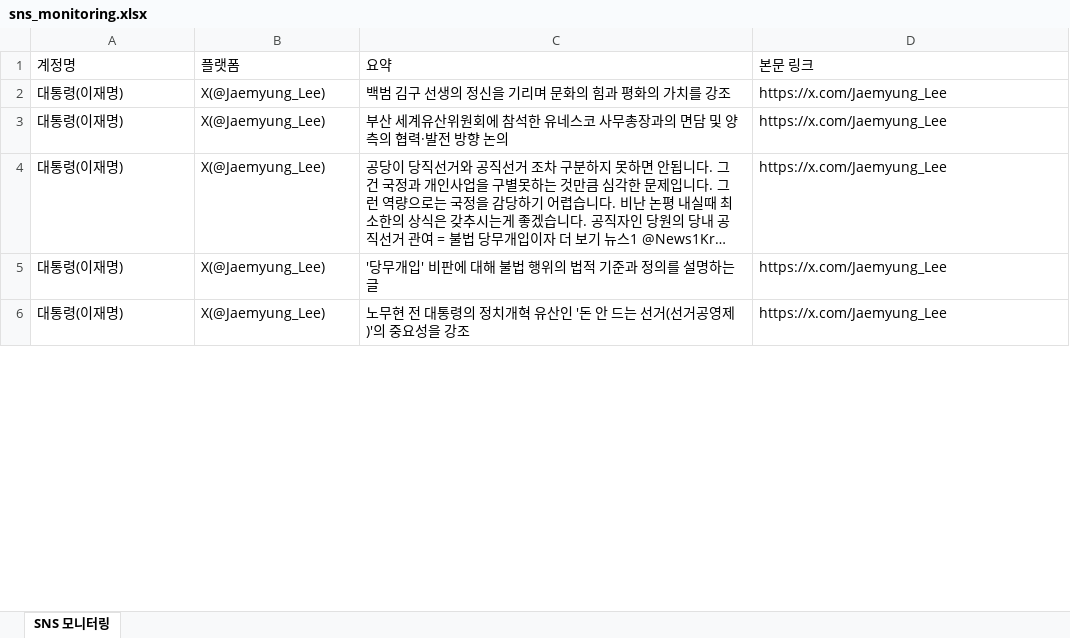
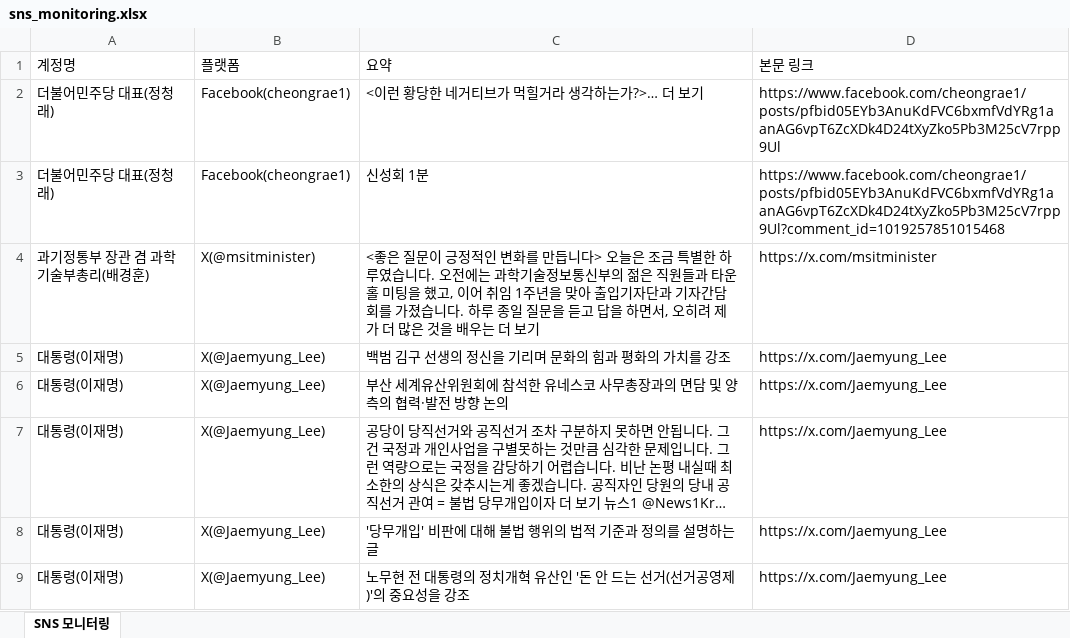
Before and after one commit to jihihi8214/sns_monitoring, an Excel workbook: data/sns_monitoring.xlsx, sheet SNS 모니터링, drawn as a sheet; only a part is shown; long unchanged cells end in …; values as stored, in another font and other column widths than the file's, no borders; the diff names each change by its address in the sheet, - before the commit and + after, or states it on an @@ line.

```diff
--- a/data/sns_monitoring.xlsx (sheet SNS 모니터링)
+++ b/data/sns_monitoring.xlsx (sheet SNS 모니터링)
+row 2: 더불어민주당 대표(정청래) | Facebook(cheongrae1) | <이런 황당한 네거티브가 먹힐거라 생각하는가?>… 더 보기 | https://www.facebook.com/cheongrae1/posts/pfbid05EYb3AnuKdFVC6bxmfVdYRg1aanAG6vpT6ZcXDk4D24tXyZko5Pb3M25cV7rpp9Ul
+row 3: 더불어민주당 대표(정청래) | Facebook(cheongrae1) | 신성회 1분 | https://www.facebook.com/cheongrae1/posts/pfbid05EYb3AnuKdFVC6bxmfVdYRg1aanAG6vpT6ZcXDk4D24tXyZko5Pb3M25cV7rpp9Ul?comment_id=1019257851015468
+row 4: 과기정통부 장관 겸 과학기술부총리(배경훈) | X(@msitminister) | <좋은 질문이 긍정적인 변화를 만듭니다> 오늘은 조금 특별한 하루였습니다. 오전에는 과학기술정보통신부의 젊은 직원들과 타운홀 미팅을 했고, 이어 취임 1주년을 맞아 출입기자단과 기자간담회를 가졌습니다. 하루 종일 질문을 듣고 답을 하면서, 오히려 제가 더 많은 것을 배우는 더 보기 | https://x.com/msitminister
```
Also changed, not shown: 3 other files.
